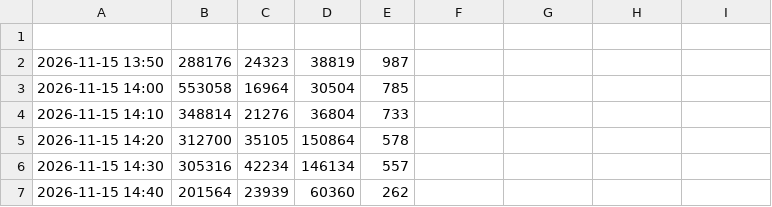
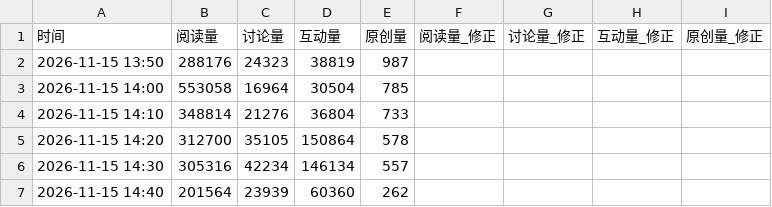
Before and after one commit to haanhaanL/mzc051, a CSV file: weibo_trend.csv, drawn as a sheet; the diff names each change by its address in the sheet, - before the commit and + after, or states it on an @@ line.

Commit message:
Update weibo_trend.csv

```diff
--- a/weibo_trend.csv
+++ b/weibo_trend.csv
-row 1: (empty)
+row 1: 时间 | 阅读量 | 讨论量 | 互动量 | 原创量 | 阅读量_修正 | 讨论量_修正 | 互动量_修正 | 原创量_修正
```
